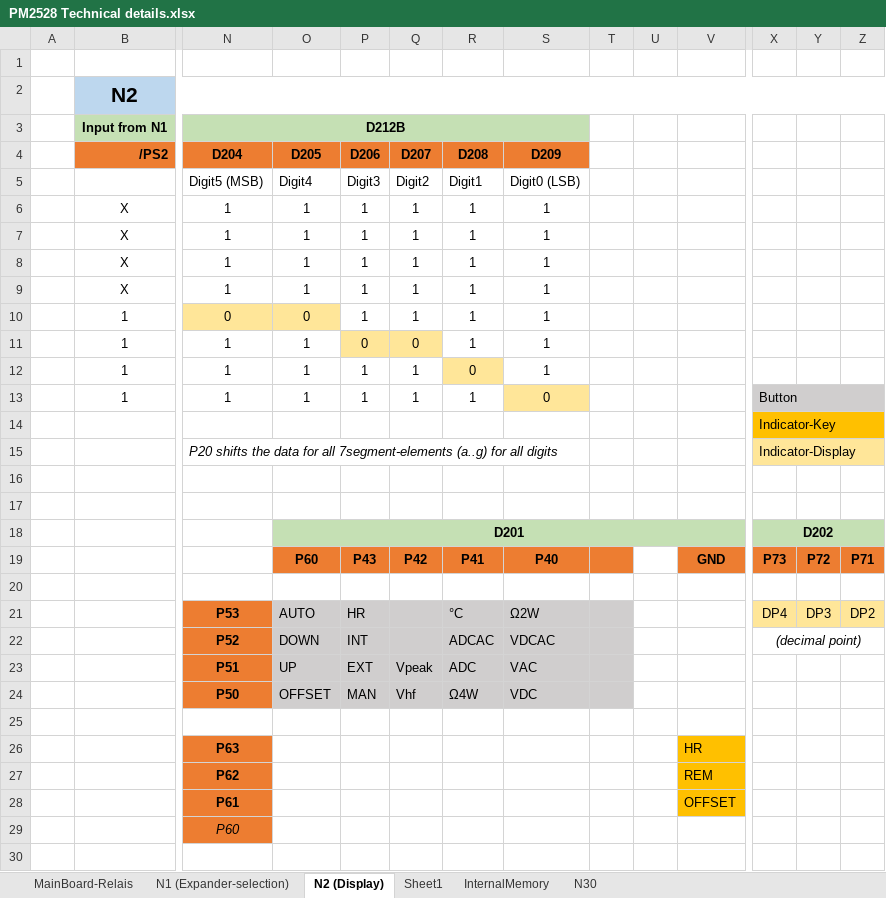
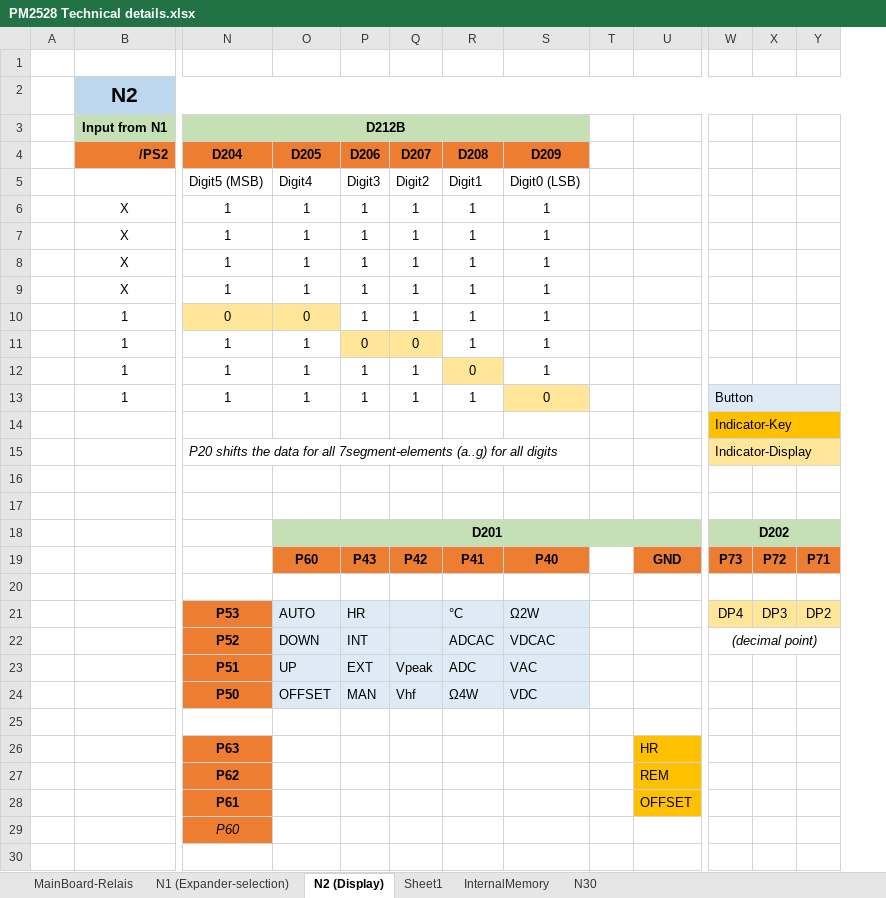
Before and after one commit to deqit/PhilipsPM2528, an Excel workbook: Data/PM2528 Technical details.xlsx, sheet N2 (Display), drawn as a sheet; only a part is shown, gaps mark what is left out; values as stored, in another font and other column widths than the file's, no borders; conditional formats not drawn; removed rows and columns are numbered as before the commit, all else as after; the diff names each change by its address in the sheet, - before the commit and + after, or states it on an @@ line.

Commit message:
Lotsofassembly-comments Added extra MCS48-info Updated Excelsheet

```diff
--- a/Data/PM2528 Technical details.xlsx (sheet N2 (Display))
+++ b/Data/PM2528 Technical details.xlsx (sheet N2 (Display))
-column U, empty
-W13:Y13 fill: #D0CECE
+W13:Y13 fill: #DEEBF7
-T19 fill: #ED7D31
+T19 fill: none
-O21:S24 fill: #D0CECE
+O21:S24 fill: #DEEBF7
-T21:T24 fill: #D0CECE
+T21:T24 fill: none
```
Also changed, not shown: sheet InternalMemory, 8 other files.
